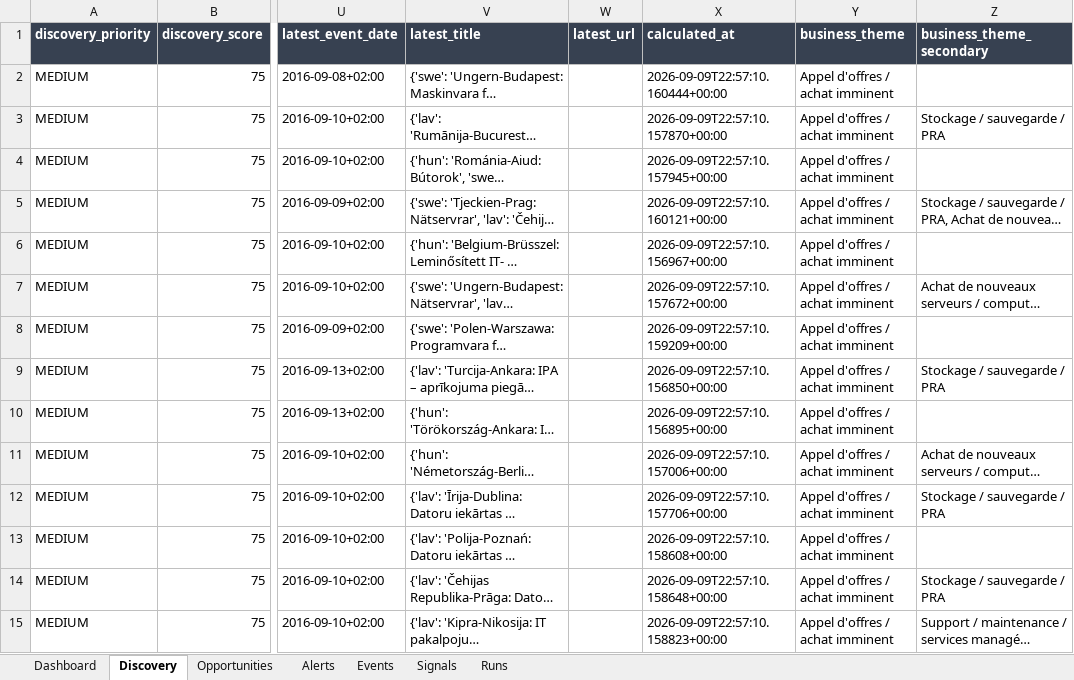
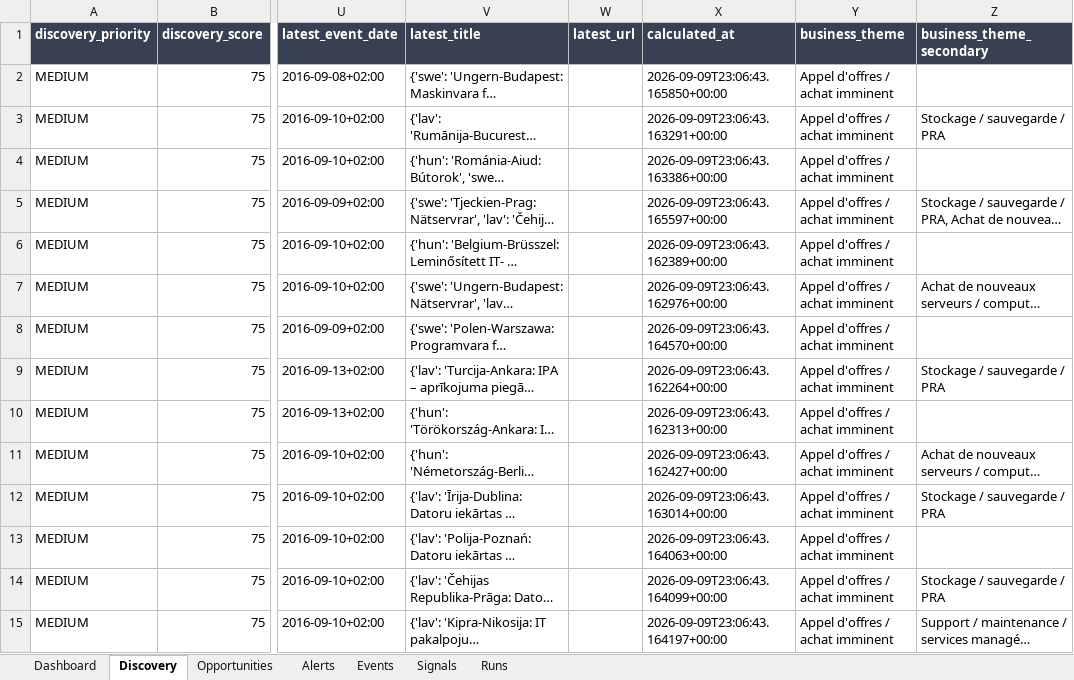
Before and after one commit to USONDIG/MARKETIA, an Excel workbook: output/server_infra_radar.xlsx, sheet Discovery, drawn as a sheet; only a part is shown, gaps mark what is left out; long unchanged cells end in …; values as stored, in another font and other column widths than the file's, no borders; conditional formats not drawn; the diff covers the shown part only; the diff names each change by its address in the sheet, - before the commit and + after, or states it on an @@ line.

Commit message:
chore: automatic MARKETIA radar update [skip ci]

```diff
--- a/output/server_infra_radar.xlsx (sheet Discovery)
+++ b/output/server_infra_radar.xlsx (sheet Discovery)
-X2 (calculated_at): 2026-09-09T22:57:10.160444+00:00
+X2 (calculated_at): 2026-09-09T23:06:43.165850+00:00
-X3 (calculated_at): 2026-09-09T22:57:10.157870+00:00
+X3 (calculated_at): 2026-09-09T23:06:43.163291+00:00
-X4 (calculated_at): 2026-09-09T22:57:10.157945+00:00
+X4 (calculated_at): 2026-09-09T23:06:43.163386+00:00
-X5 (calculated_at): 2026-09-09T22:57:10.160121+00:00
+X5 (calculated_at): 2026-09-09T23:06:43.165597+00:00
-X6 (calculated_at): 2026-09-09T22:57:10.156967+00:00
+X6 (calculated_at): 2026-09-09T23:06:43.162389+00:00
-X7 (calculated_at): 2026-09-09T22:57:10.157672+00:00
+X7 (calculated_at): 2026-09-09T23:06:43.162976+00:00
-X8 (calculated_at): 2026-09-09T22:57:10.159209+00:00
+X8 (calculated_at): 2026-09-09T23:06:43.164570+00:00
-X9 (calculated_at): 2026-09-09T22:57:10.156850+00:00
+X9 (calculated_at): 2026-09-09T23:06:43.162264+00:00
-X10 (calculated_at): 2026-09-09T22:57:10.156895+00:00
+X10 (calculated_at): 2026-09-09T23:06:43.162313+00:00
-X11 (calculated_at): 2026-09-09T22:57:10.157006+00:00
+X11 (calculated_at): 2026-09-09T23:06:43.162427+00:00
-X12 (calculated_at): 2026-09-09T22:57:10.157706+00:00
+X12 (calculated_at): 2026-09-09T23:06:43.163014+00:00
-X13 (calculated_at): 2026-09-09T22:57:10.158608+00:00
+X13 (calculated_at): 2026-09-09T23:06:43.164063+00:00
-X14 (calculated_at): 2026-09-09T22:57:10.158648+00:00
+X14 (calculated_at): 2026-09-09T23:06:43.164099+00:00
-X15 (calculated_at): 2026-09-09T22:57:10.158823+00:00
+X15 (calculated_at): 2026-09-09T23:06:43.164197+00:00
```
Also changed, not shown: 986 edited cells elsewhere in this sheet, sheet Runs, sheet Opportunities, 29 other files.
